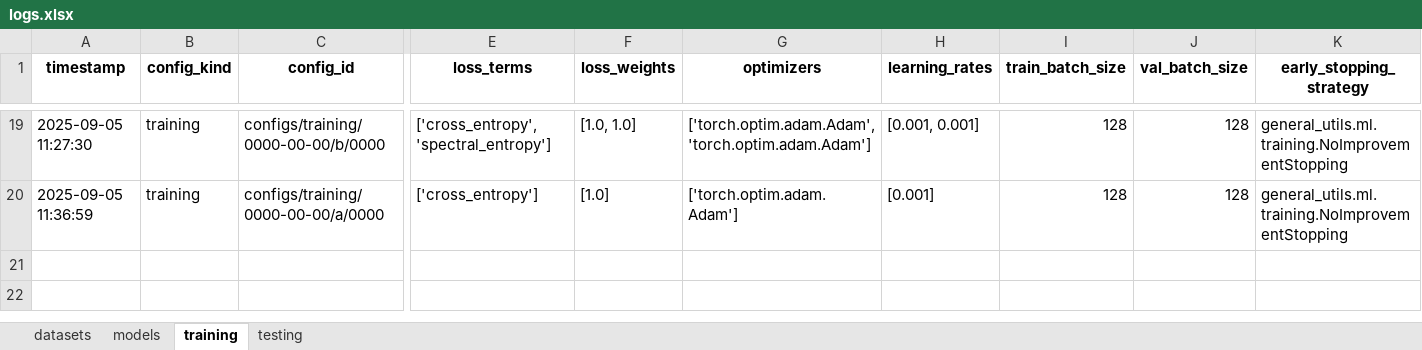
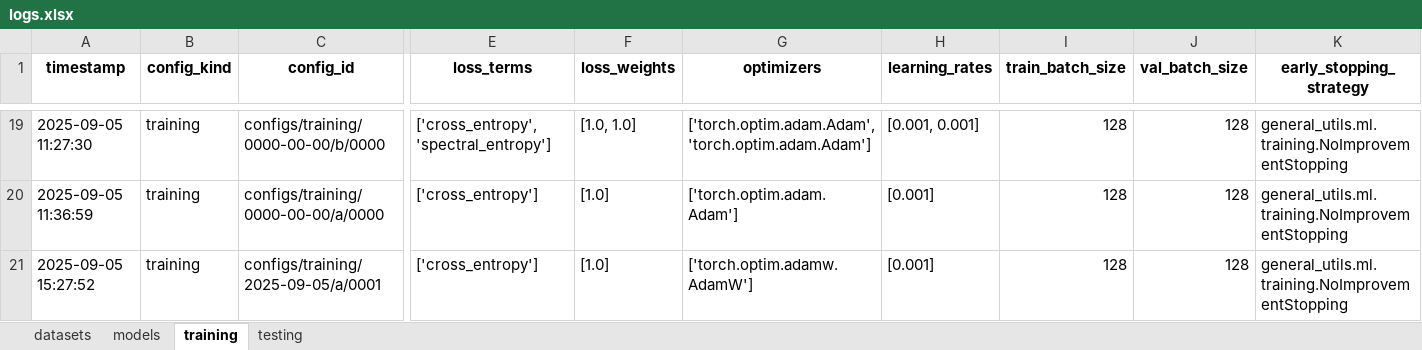
Before and after one commit to jonathan-chien/counting-rnn, an Excel workbook: configs/logs.xlsx, sheet training, drawn as a sheet; only a part is shown, gaps mark what is left out; values as stored, in another font and other column widths than the file's, no borders; rows hold the shown columns only; the diff names each change by its address in the sheet, - before the commit and + after, or states it on an @@ line.

```diff
--- a/configs/logs.xlsx (sheet training)
+++ b/configs/logs.xlsx (sheet training)
+row 21: 2025-09-05 15:27:52 | training | configs/training/2025-09-05/a/0001 | ['cross_entropy'] | [1.0] | ['torch.optim.adamw.AdamW'] | [0.001] | 128 | 128 | general_utils.ml.training.NoImprovementStopping
```
Also changed, not shown: 4 other files.
